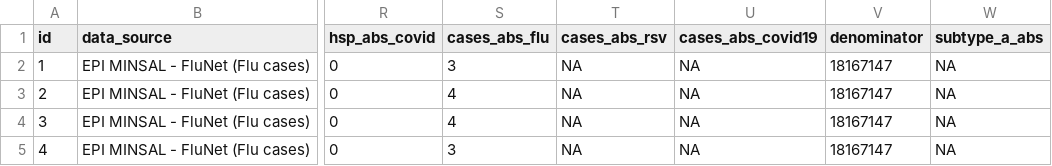
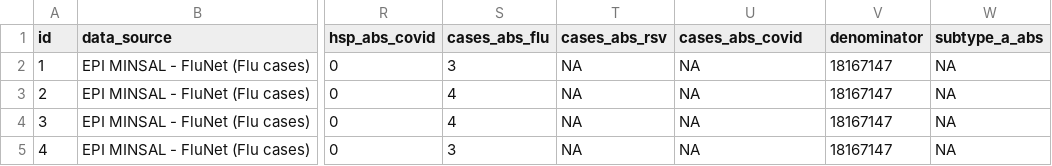
Before and after one commit to dzanahmed/lshtm-dc-sanofi, a CSV file: data/premerged_data/CL_premerged_total.csv, drawn as a sheet; only a part is shown, gaps mark what is left out; the diff names each change by its address in the sheet, - before the commit and + after, or states it on an @@ line.

```diff
--- a/data/premerged_data/CL_premerged_total.csv
+++ b/data/premerged_data/CL_premerged_total.csv
-U1: cases_abs_covid19
+U1: cases_abs_covid
```
Also changed, not shown: data/premerged_data/AU_premerged_total.csv, data/premerged_data/CL_premerged_by_age.csv, 6 other files.
